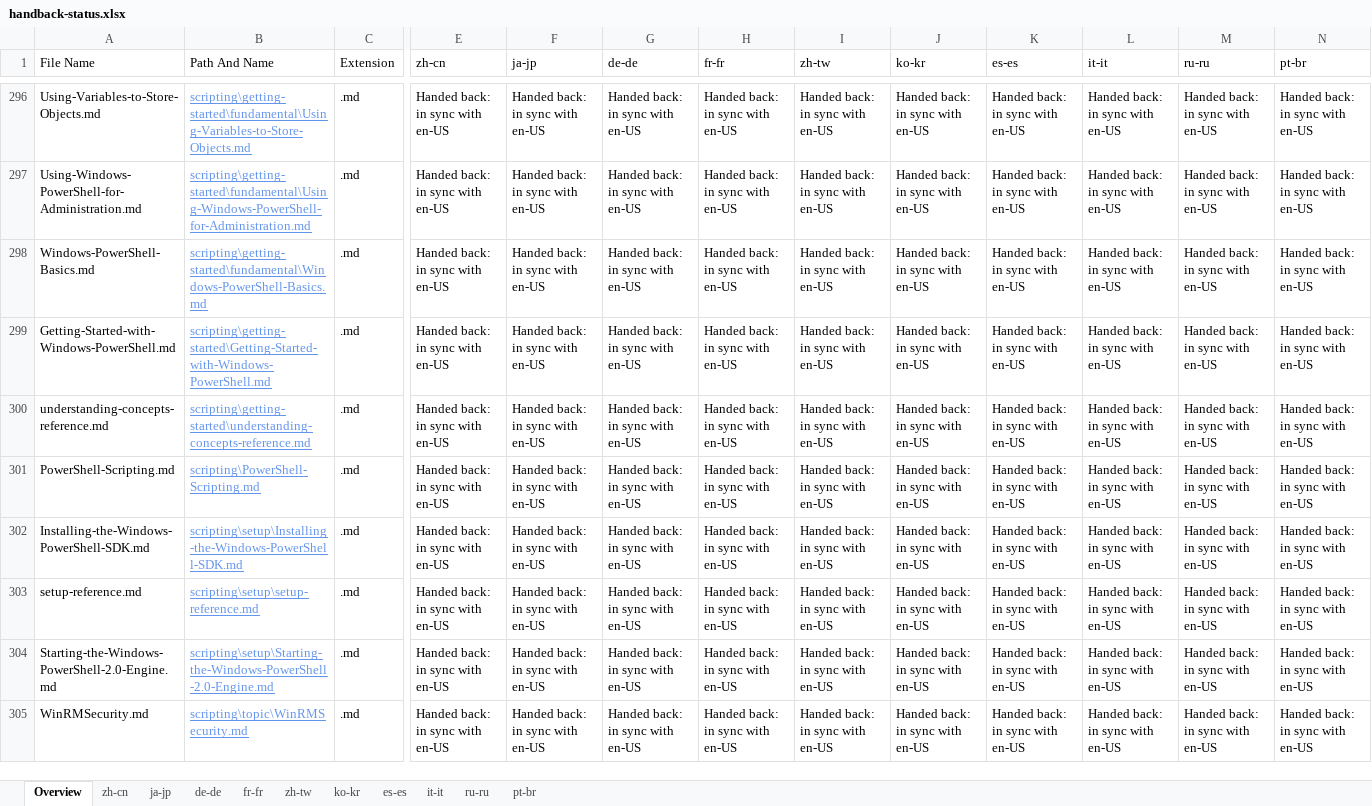
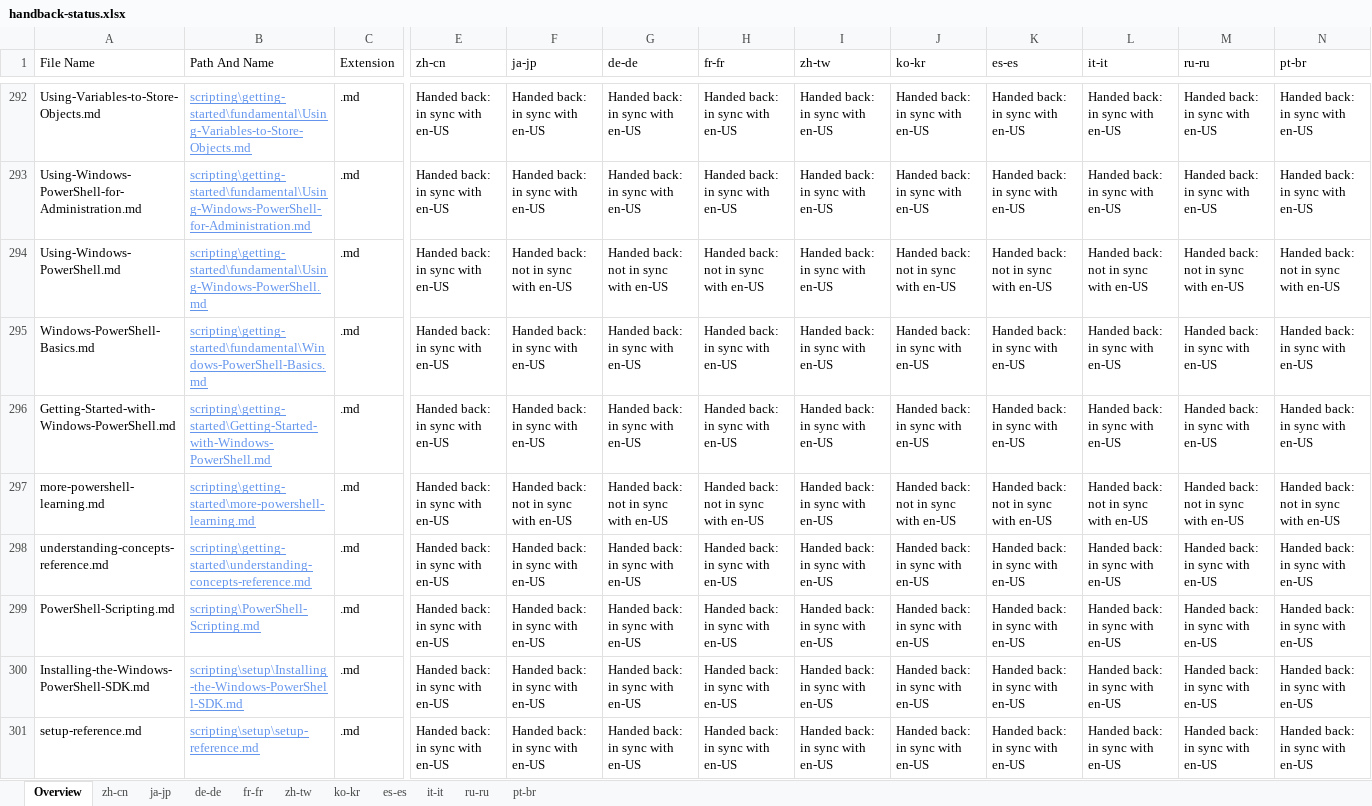
Before and after one commit to SonjaSaltzman/powerShell-Docs.handback, an Excel workbook: ol-handback/PowerShell/powerShell-Docs/live/handback-status.xlsx, sheet Overview, drawn as a sheet; only a part is shown, gaps mark what is left out; the shorter side is filled out with more unchanged rows; values as stored, in another font and other column widths than the file's, no borders; table styles not drawn; rows hold the shown columns only; the diff covers the shown part only; the diff names each change by its address in the sheet, - before the commit and + after, or states it on an @@ line.

```diff
--- a/ol-handback/PowerShell/powerShell-Docs/live/handback-status.xlsx (sheet Overview)
+++ b/ol-handback/PowerShell/powerShell-Docs/live/handback-status.xlsx (sheet Overview)
+row 294: Using-Windows-PowerShell.md | scripting\getting-started\fundamental\Using-Windows-PowerShell.md | .md | Handed back: in sync with en-US | Handed back: not in sync with en-US | Handed back: not in sync with en-US | Handed back: not in sync with en-US | Handed back: in sync with en-US | Handed back: not in sync with en-US | Handed back: not in sync with en-US | Handed back: not in sync with en-US | Handed back: not in sync with en-US | Handed back: not in sync with en-US
+row 297: more-powershell-learning.md | scripting\getting-started\more-powershell-learning.md | .md | Handed back: in sync with en-US | Handed back: not in sync with en-US | Handed back: not in sync with en-US | Handed back: not in sync with en-US | Handed back: in sync with en-US | Handed back: not in sync with en-US | Handed back: not in sync with en-US | Handed back: not in sync with en-US | Handed back: not in sync with en-US | Handed back: not in sync with en-US
```
Also changed, not shown: 3 added rows and 5 removed rows elsewhere in this sheet, sheet zh-cn, ol-handback/PowerShell/powerShell-Docs/live/localization-status.xlsx.
